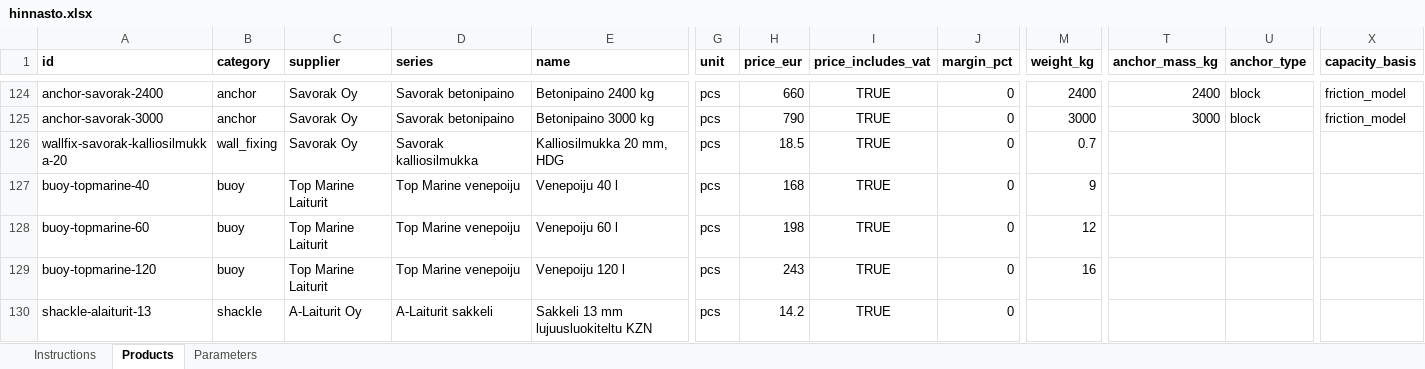
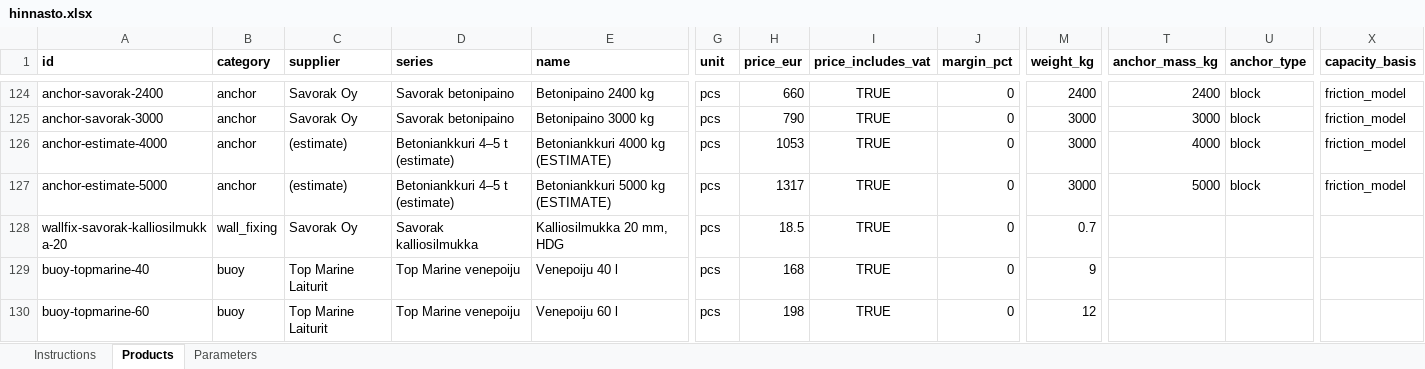
Before and after one commit to ViTu-CPU/Marina-app, an Excel workbook: data/hinnasto.xlsx, sheet Products, drawn as a sheet; only a part is shown, gaps mark what is left out; the shorter side is filled out with more unchanged rows; values as stored, in another font and other column widths than the file's, no borders; rows hold the shown columns only; the diff names each change by its address in the sheet, - before the commit and + after, or states it on an @@ line.

```diff
--- a/data/hinnasto.xlsx (sheet Products)
+++ b/data/hinnasto.xlsx (sheet Products)
+row 126: anchor-estimate-4000 | anchor | (estimate) | Betoniankkuri 4–5 t (estimate) | Betoniankkuri 4000 kg (ESTIMATE) | pcs | 1053 | TRUE | 0 | 3000 | 4000 | block | friction_model
+row 127: anchor-estimate-5000 | anchor | (estimate) | Betoniankkuri 4–5 t (estimate) | Betoniankkuri 5000 kg (ESTIMATE) | pcs | 1317 | TRUE | 0 | 3000 | 5000 | block | friction_model
```
Also changed, not shown: sheet Instructions, 28 other files.
